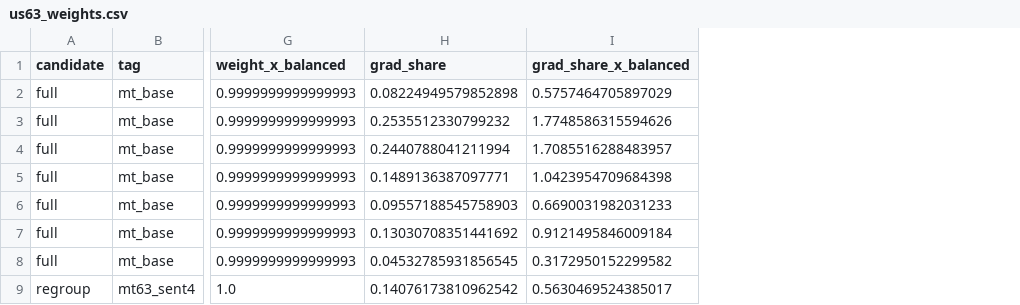
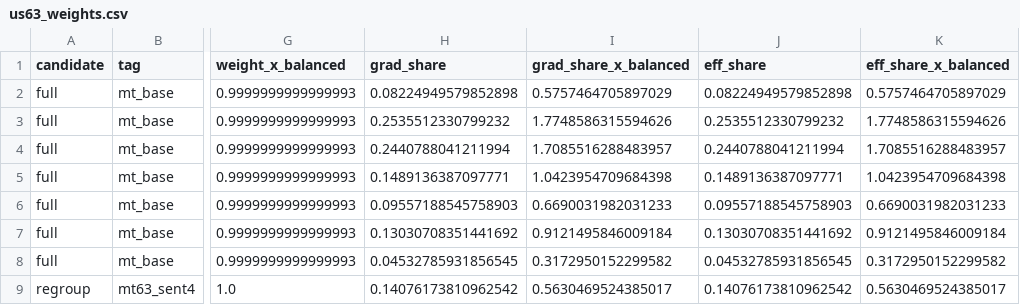
Before and after one commit to christiannngg/esl-pronunciation-assessment, a CSV file: results/tables/multitask/us63_weights.csv, drawn as a sheet; only a part is shown, gaps mark what is left out; the diff names each change by its address in the sheet, - before the commit and + after, or states it on an @@ line.

```diff
--- a/results/tables/multitask/us63_weights.csv
+++ b/results/tables/multitask/us63_weights.csv
+column J (eff_share), rows 2-9: 0.08224949579852898 | 0.2535512330799232 | 0.2440788041211994 | 0.1489136387097771 | 0.09557188545758903 | 0.13030708351441692 | 0.04532785931856545 | 0.14076173810962542
+column K (eff_share_x_balanced), rows 2-9: 0.5757464705897029 | 1.7748586315594626 | 1.7085516288483957 | 1.0423954709684398 | 0.6690031982031233 | 0.9121495846009184 | 0.3172950152299582 | 0.5630469524385017
```
Also changed, not shown: 1 other file.
